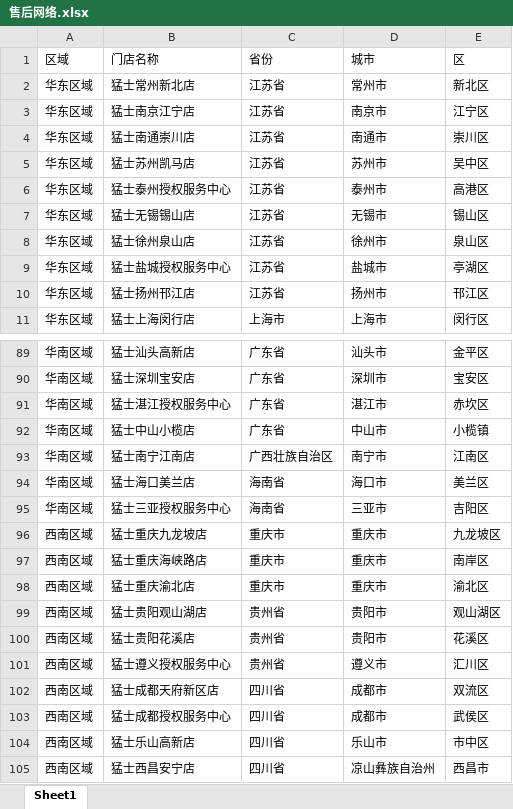
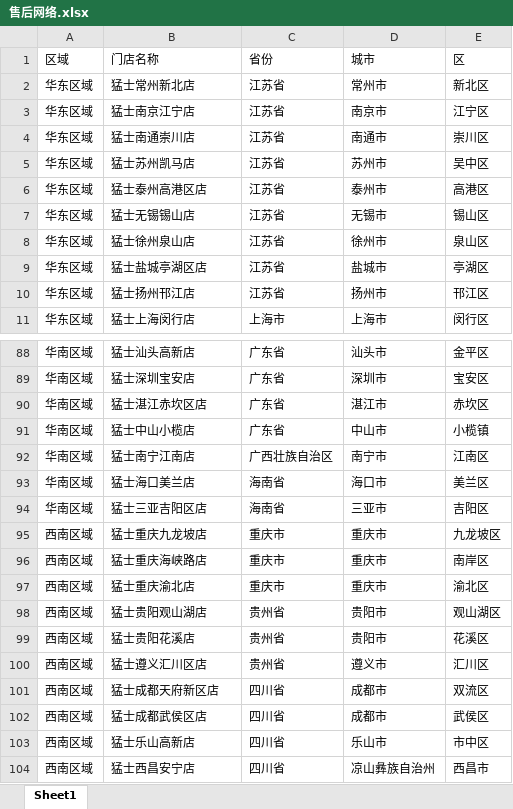
Before and after one commit to kaisonlau8/m-hero-aftersales-net-com, an Excel workbook: docs/售后网络.xlsx, sheet Sheet1, drawn as a sheet; only a part is shown, gaps mark what is left out; values as stored, in another font and other column widths than the file's, no borders; addresses are those after the commit; the diff covers the shown part only; the diff names each change by its address in the sheet, - before the commit and + after, or states it on an @@ line.

```diff
--- a/docs/售后网络.xlsx (sheet Sheet1)
+++ b/docs/售后网络.xlsx (sheet Sheet1)
-B6 (门店名称): 猛士泰州授权服务中心
+B6 (门店名称): 猛士泰州高港区店
-B9 (门店名称): 猛士盐城授权服务中心
+B9 (门店名称): 猛士盐城亭湖区店
-B90 (门店名称): 猛士湛江授权服务中心
+B90 (门店名称): 猛士湛江赤坎区店
-B94 (门店名称): 猛士三亚授权服务中心
+B94 (门店名称): 猛士三亚吉阳区店
-B100 (门店名称): 猛士遵义授权服务中心
+B100 (门店名称): 猛士遵义汇川区店
-B102 (门店名称): 猛士成都授权服务中心
+B102 (门店名称): 猛士成都武侯区店
```
Also changed, not shown: 2 removed rows and 27 edited cells elsewhere in this sheet.
